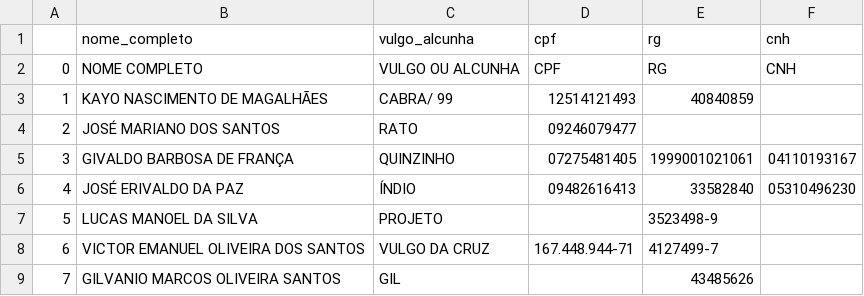
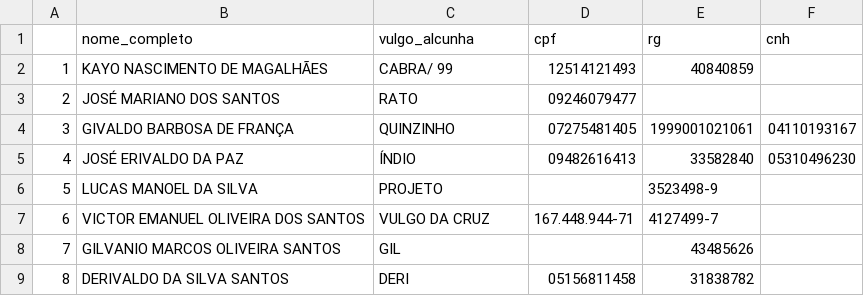
Before and after one commit to optydeviocourses/neo4j-estudos, a CSV file: faccoes/faccionados_neo4j_01.csv, drawn as a sheet; only a part is shown; the shorter side is filled out with more unchanged rows.

Commit message:
Update faccionados_neo4j_01.csv

```diff
--- a/faccoes/faccionados_neo4j_01.csv
+++ b/faccoes/faccionados_neo4j_01.csv
@@ -1,3 +1,2 @@
 ,nome_completo,vulgo_alcunha,cpf,rg,cnh
-0,NOME COMPLETO,VULGO OU ALCUNHA,CPF,RG,CNH
 1,KAYO NASCIMENTO DE MAGALHÃES ,CABRA/ 99,12514121493,40840859,
```
